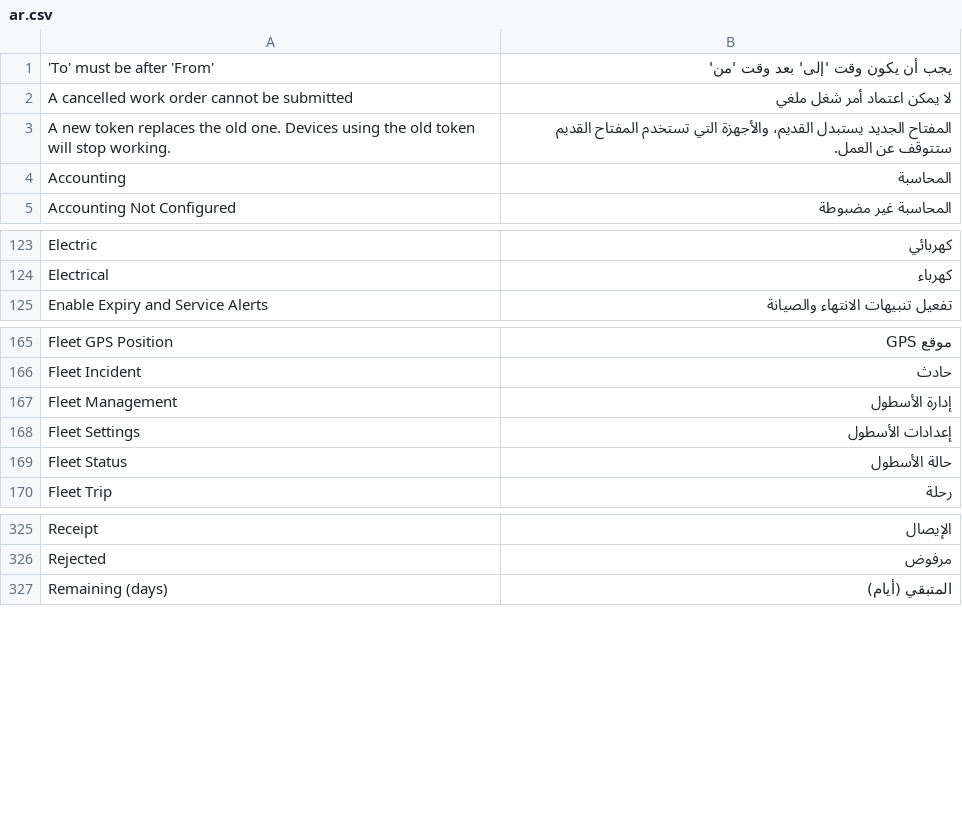
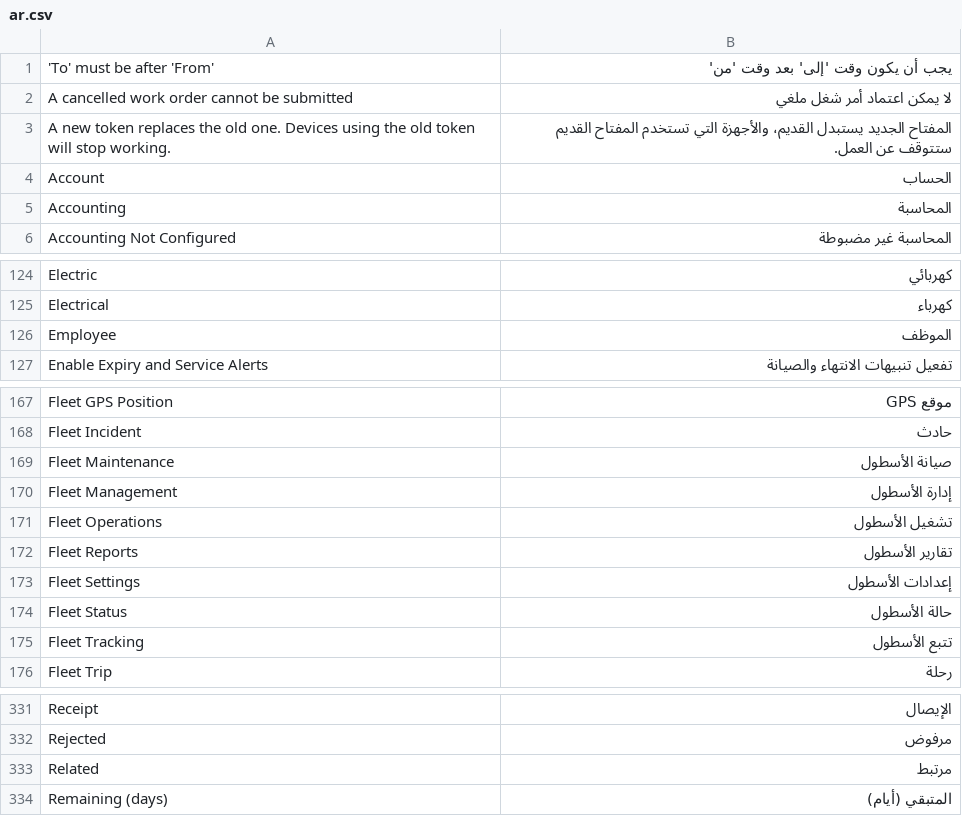
Before and after one commit to tarekahmedabdelsabour-dev/ledgerx-fleet, a CSV file: ledgerx_fleet/ledgerx_fleet/translations/ar.csv, drawn as a sheet; only a part is shown, gaps mark what is left out; the diff names each change by its address in the sheet, - before the commit and + after, or states it on an @@ line.

Commit message:
Update ledgerx-fleet files

```diff
--- a/ledgerx_fleet/ledgerx_fleet/translations/ar.csv
+++ b/ledgerx_fleet/ledgerx_fleet/translations/ar.csv
+row 4: Account | الحساب
+row 126: Employee | الموظف
+row 169: Fleet Maintenance | صيانة الأسطول
+row 171: Fleet Operations | تشغيل الأسطول
+row 172: Fleet Reports | تقارير الأسطول
+row 175: Fleet Tracking | تتبع الأسطول
+row 333: Related | مرتبط
```
Also changed, not shown: 26 other files.
